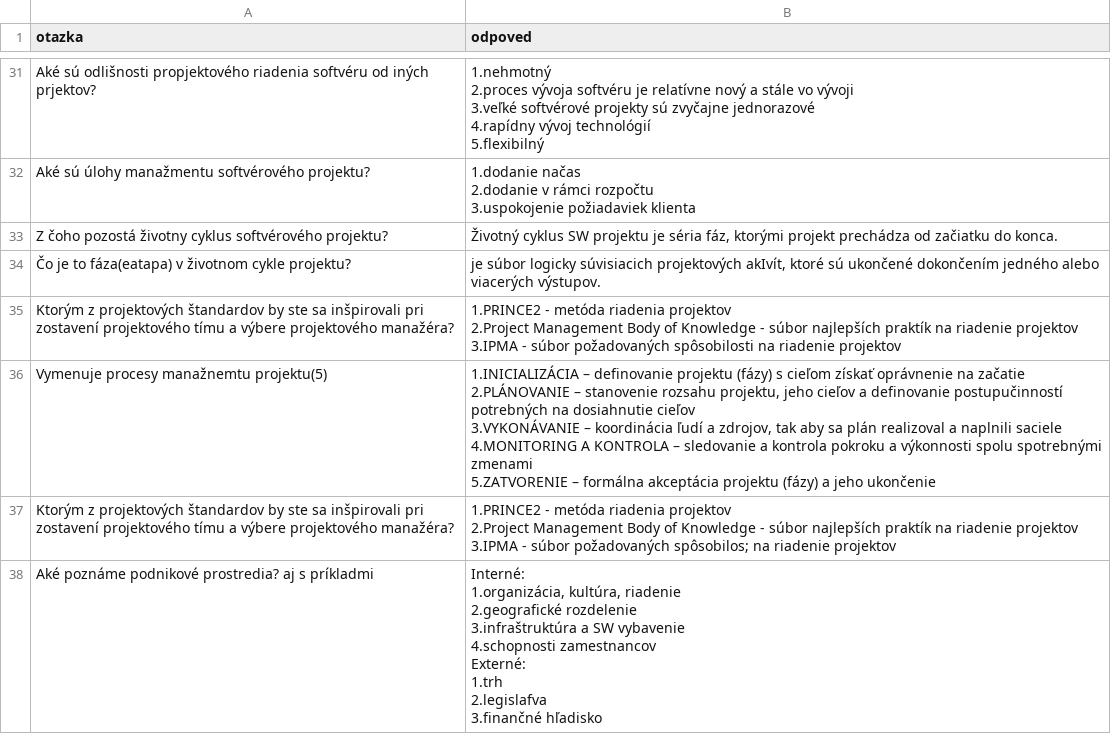
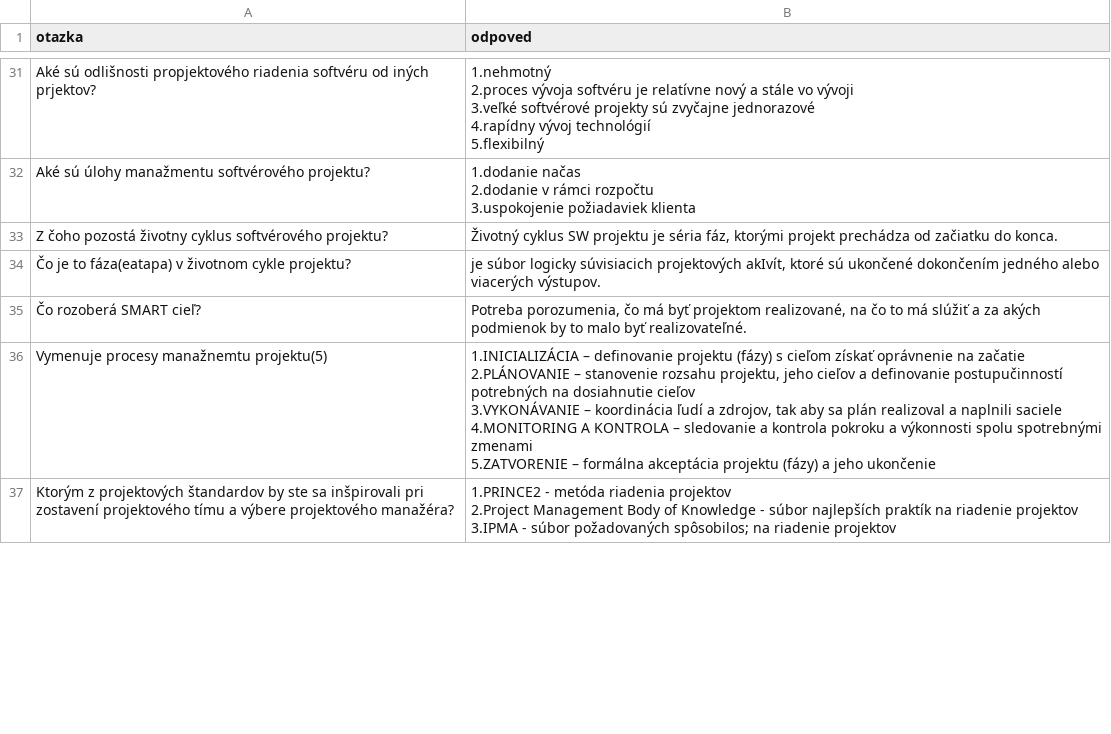
Before and after one commit to marekjanec/tester, a CSV file: MTS otazky a odpovede - Hárok1.csv, drawn as a sheet; only a part is shown, gaps mark what is left out; the diff covers the shown part only.

Commit message:
edit MTS otazky a odpovede

```diff
--- a/MTS otazky a odpovede - Hárok1.csv
+++ b/MTS otazky a odpovede - Hárok1.csv
@@ -105,8 +130,6 @@ Z čoho pozostá životny cyklus softvérového projektu?,"Životný cyklus SW p
 Čo je to fáza(eatapa) v životnom cykle projektu?,"je súbor logicky súvisiacich projektových akIvít, ktoré sú ukončené dokončením jedného alebo viacerých výstupov."
-"Ktorým z projektových štandardov by ste sa inšpirovali pri zostavení projektového tímu a výbere projektového manažéra?
-
-","1.PRINCE2 - metóda riadenia projektov
-2.Project Management Body of Knowledge - súbor najlepších praktík na riadenie projektov
-3.IPMA - súbor požadovaných spôsobilosti na riadenie projektov
-"
+"Čo rozoberá SMART cieľ?
+
+","Potreba porozumenia, čo má byť projektom realizované, na čo to má slúžiť a za akých podmienok by to malo byť realizovateľné.
+"
 Vymenuje procesy manažnemtu projektu(5),"1.INICIALIZÁCIA – definovanie projektu (fázy) s cieľom získať oprávnenie na začatie
@@ -119,11 +142 @@ Ktorým z projektových štandardov by ste sa inšpirovali pri zostavení proje
 3.IPMA - súbor požadovaných spôsobilos; na riadenie projektov"
-Aké poznáme podnikové prostredia? aj s príkladmi,"Interné:
-1.organizácia, kultúra, riadenie
-2.geografické rozdelenie
-3.infraštruktúra a SW vybavenie
-4.schopnosti zamestnancov
-
-Externé:
-1.trh
-2.legislafva
-3.finančné hľadisko"
```
Also changed, not shown: 19 added rows, 18 removed rows and 1 edited cell elsewhere in this file.
